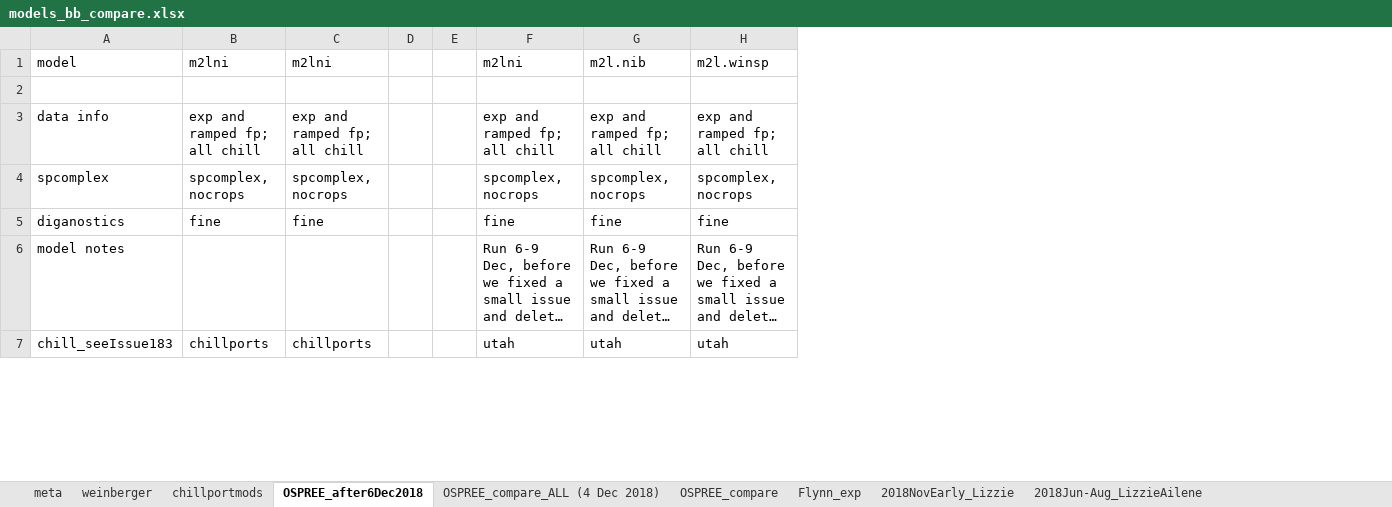
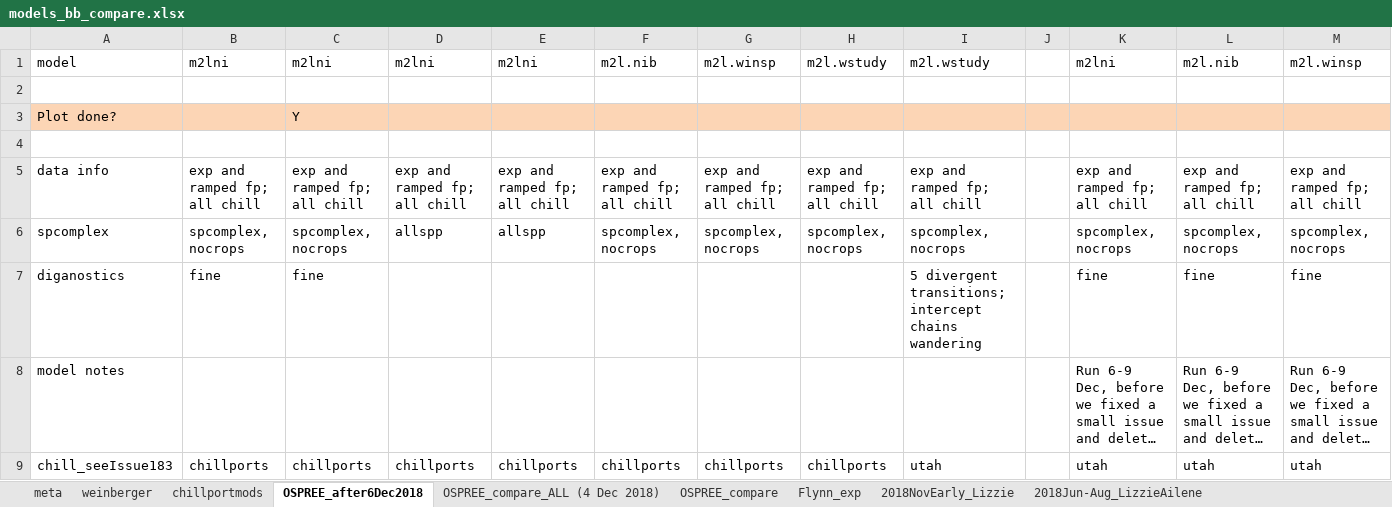
Before and after one commit to lizzieinvancouver/ospree, an Excel workbook: analyses/bb_analysis/modelnotes/models_bb_compare.xlsx, sheet OSPREE_after6Dec2018, drawn as a sheet; only a part is shown; long unchanged cells end in …; values as stored, in another font and other column widths than the file's, no borders; removed rows and columns are numbered as before the commit, all else as after; rows hold the shown columns only; the diff names each change by its address in the sheet, - before the commit and + after, or states it on an @@ line.

Commit message:
Working on models so I can work on plotting tasks ...

```diff
--- a/analyses/bb_analysis/modelnotes/models_bb_compare.xlsx (sheet OSPREE_after6Dec2018)
+++ b/analyses/bb_analysis/modelnotes/models_bb_compare.xlsx (sheet OSPREE_after6Dec2018)
-column D, empty
+column D, row 1: m2lni; rows 5-9: exp and ramped fp; all chill | allspp |  |  | chillports
+column E, row 1: m2lni; rows 5-9: exp and ramped fp; all chill | allspp |  |  | chillports
+column F, row 1: m2l.nib; rows 5-9: exp and ramped fp; all chill | spcomplex, nocrops |  |  | chillports
+column G, row 1: m2l.winsp; rows 5-9: exp and ramped fp; all chill | spcomplex, nocrops |  |  | chillports
+column H, row 1: m2l.wstudy; rows 5-9: exp and ramped fp; all chill | spcomplex, nocrops |  |  | chillports
+column I, row 1: m2l.wstudy; rows 5-9: exp and ramped fp; all chill | spcomplex, nocrops | 5 divergent transitions; intercept chains wandering |  | utah
+row 2: (empty)
+row 3: Plot done? |  | Y
```
Also changed, not shown: 6 other files.
